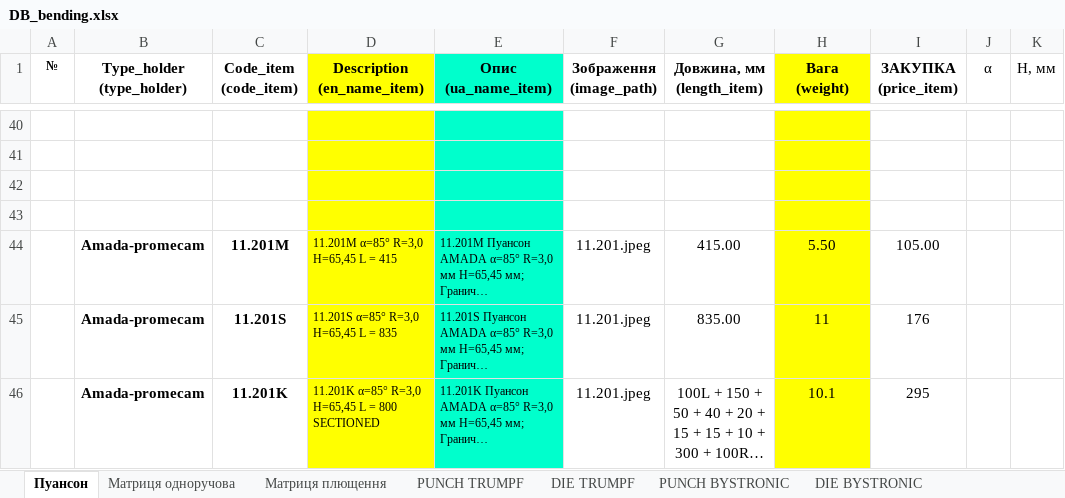
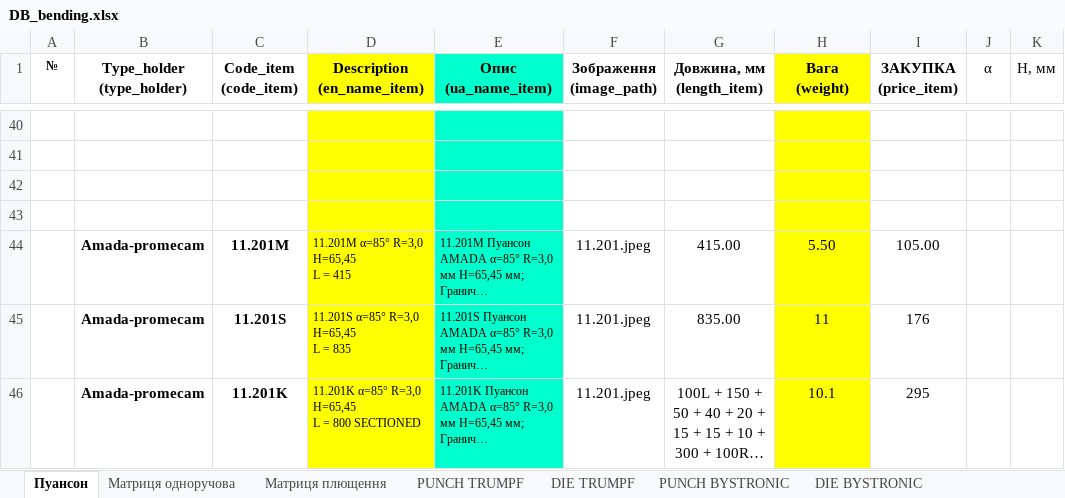
Before and after one commit to VitaliyBychevoy/BendingToolsPriceCalc, an Excel workbook: data/DB_bending.xlsx, sheet Пуансон, drawn as a sheet; only a part is shown, gaps mark what is left out; long unchanged cells end in …; values as stored, in another font and other column widths than the file's, no borders; ↵ is a line break in a cell; the diff covers the shown part only; the diff names each change by its address in the sheet, - before the commit and + after, or states it on an @@ line.

```diff
--- a/data/DB_bending.xlsx (sheet Пуансон)
+++ b/data/DB_bending.xlsx (sheet Пуансон)
-D44 (Description (en_name_item)): 11.201M α=85° R=3,0 H=65,45 L = 415
+D44 (Description (en_name_item)): 11.201M α=85° R=3,0 H=65,45 ↵ L = 415
-D45 (Description (en_name_item)): 11.201S α=85° R=3,0 H=65,45 L = 835
+D45 (Description (en_name_item)): 11.201S α=85° R=3,0 H=65,45 ↵ L = 835
-D46 (Description (en_name_item)): 11.201K α=85° R=3,0 H=65,45 L = 800 SECTIONED
+D46 (Description (en_name_item)): 11.201K α=85° R=3,0 H=65,45 ↵ L = 800 SECTIONED
```
Also changed, not shown: 24 edited cells elsewhere in this sheet, sheet Матриця одноручова, sheet Матриця плющення, 3 other files.
